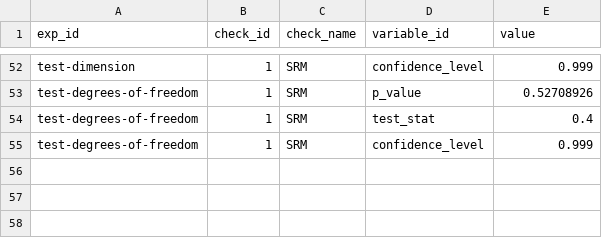
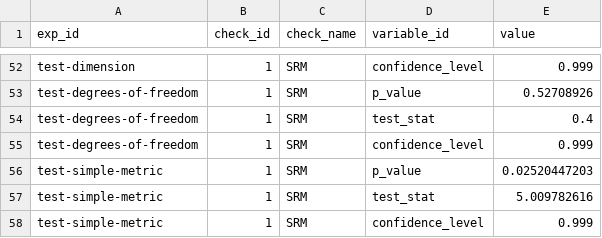
Before and after one commit to avast/ep-stats, a CSV file: src/epstats/toolkit/testing/resources/evaluations_checks.csv, drawn as a sheet; only a part is shown, gaps mark what is left out.

```diff
--- a/src/epstats/toolkit/testing/resources/evaluations_checks.csv
+++ b/src/epstats/toolkit/testing/resources/evaluations_checks.csv
@@ -55 +55,4 @@ test-degrees-of-freedom	1	SRM	test_stat	0.4
 test-degrees-of-freedom	1	SRM	confidence_level	0.999
+test-simple-metric	1	SRM	p_value	0.02520447203
+test-simple-metric	1	SRM	test_stat	5.009782616
+test-simple-metric	1	SRM	confidence_level	0.999
```
Also changed, not shown: src/epstats/toolkit/testing/resources/evaluations_exposures.csv, src/epstats/toolkit/testing/resources/evaluations_metrics.csv, 18 other files.
